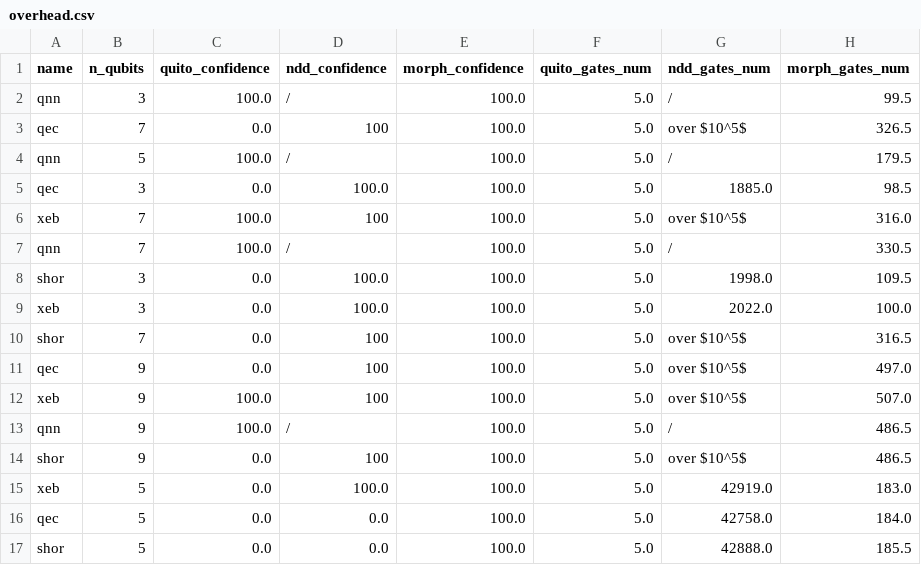
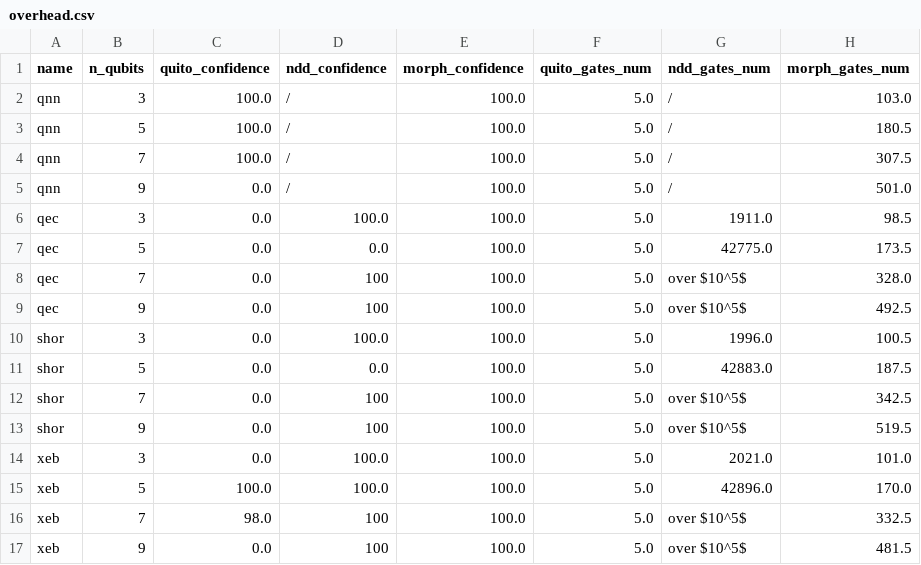
Before and after one commit to AEBench/AEBench, a CSV file: cases/asplos24_morphqpv/refs/table4-compare/overhead.csv, drawn as a sheet.

Commit message:
fix artifact build error, correct case.toml, updated table4 to ensure constant reproducability

```diff
--- a/cases/asplos24_morphqpv/refs/table4-compare/overhead.csv
+++ b/cases/asplos24_morphqpv/refs/table4-compare/overhead.csv
@@ -1,17 +1,17 @@
 name,n_qubits,quito_confidence,ndd_confidence,morph_confidence,quito_gates_num,ndd_gates_num,morph_gates_num
-qnn,3,100.0,/,100.0,5.0,/,99.5
-qec,7,0.0,100,100.0,5.0,over $10^5$,326.5
-qnn,5,100.0,/,100.0,5.0,/,179.5
-qec,3,0.0,100.0,100.0,5.0,1885.0,98.5
-xeb,7,100.0,100,100.0,5.0,over $10^5$,316.0
-qnn,7,100.0,/,100.0,5.0,/,330.5
-shor,3,0.0,100.0,100.0,5.0,1998.0,109.5
-xeb,3,0.0,100.0,100.0,5.0,2022.0,100.0
-shor,7,0.0,100,100.0,5.0,over $10^5$,316.5
-qec,9,0.0,100,100.0,5.0,over $10^5$,497.0
-xeb,9,100.0,100,100.0,5.0,over $10^5$,507.0
-qnn,9,100.0,/,100.0,5.0,/,486.5
-shor,9,0.0,100,100.0,5.0,over $10^5$,486.5
-xeb,5,0.0,100.0,100.0,5.0,42919.0,183.0
-qec,5,0.0,0.0,100.0,5.0,42758.0,184.0
-shor,5,0.0,0.0,100.0,5.0,42888.0,185.5
+qnn,3,100.0,/,100.0,5.0,/,103.0
+qnn,5,100.0,/,100.0,5.0,/,180.5
+qnn,7,100.0,/,100.0,5.0,/,307.5
+qnn,9,0.0,/,100.0,5.0,/,501.0
+qec,3,0.0,100.0,100.0,5.0,1911.0,98.5
+qec,5,0.0,0.0,100.0,5.0,42775.0,173.5
+qec,7,0.0,100,100.0,5.0,over $10^5$,328.0
+qec,9,0.0,100,100.0,5.0,over $10^5$,492.5
+shor,3,0.0,100.0,100.0,5.0,1996.0,100.5
+shor,5,0.0,0.0,100.0,5.0,42883.0,187.5
+shor,7,0.0,100,100.0,5.0,over $10^5$,342.5
+shor,9,0.0,100,100.0,5.0,over $10^5$,519.5
+xeb,3,0.0,100.0,100.0,5.0,2021.0,101.0
+xeb,5,100.0,100.0,100.0,5.0,42896.0,170.0
+xeb,7,98.0,100,100.0,5.0,over $10^5$,332.5
+xeb,9,0.0,100,100.0,5.0,over $10^5$,481.5
```
Also changed, not shown: 2 other files.
